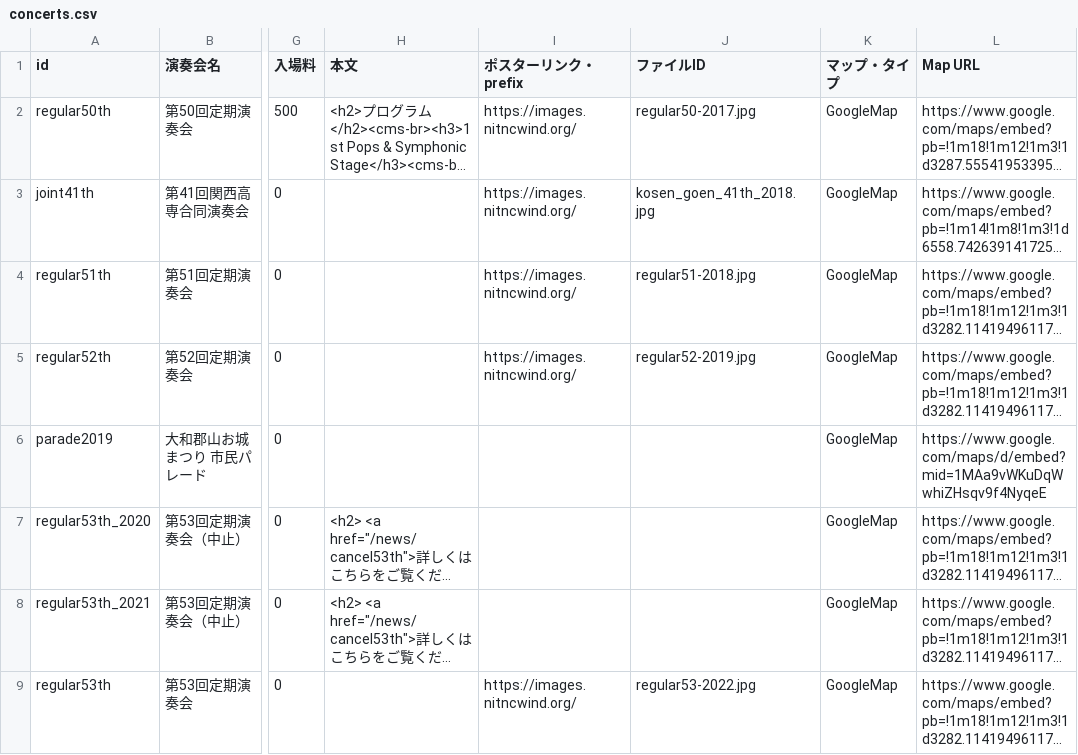
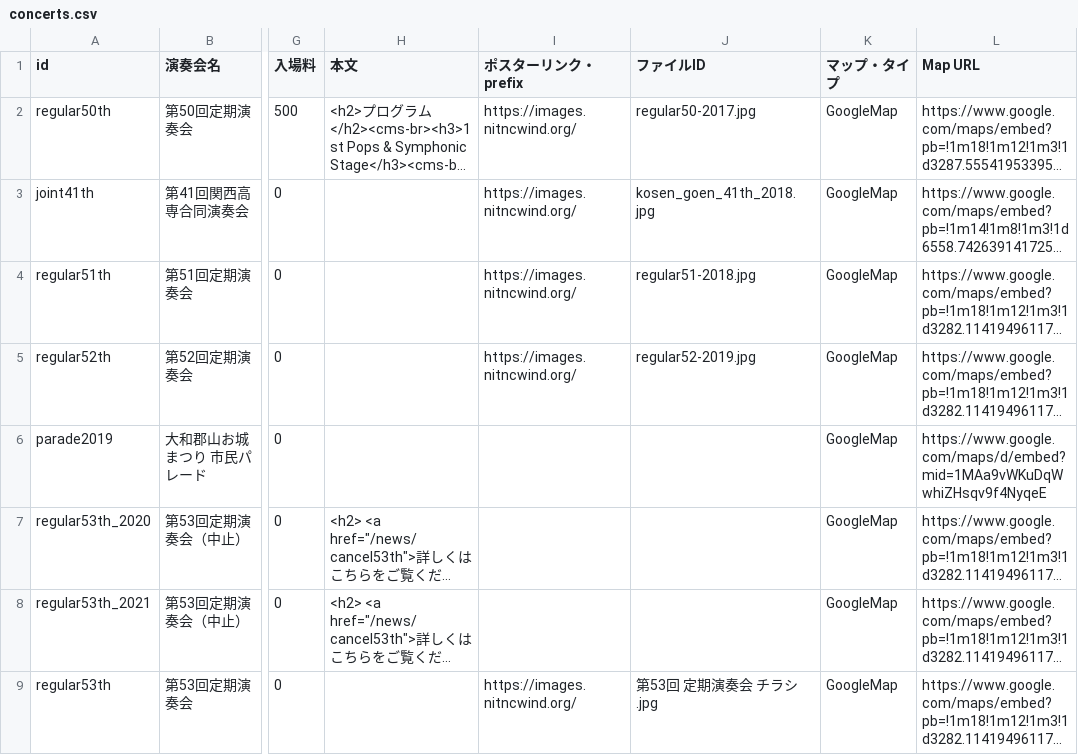
Before and after one commit to nitncwind-org/view-assets, a CSV file: gen3-assets/csv/concerts.csv, drawn as a sheet; only a part is shown, gaps mark what is left out; long unchanged cells end in …; the diff names each change by its address in the sheet, - before the commit and + after, or states it on an @@ line.

Commit message:
deploy: 8b00bf48e03e0d9b4b79520ff8aa93bce6f73ed7

```diff
--- a/gen3-assets/csv/concerts.csv
+++ b/gen3-assets/csv/concerts.csv
-J9 (ファイルID): regular53-2022.jpg
+J9 (ファイルID): 第53回 定期演奏会 チラシ.jpg
```
